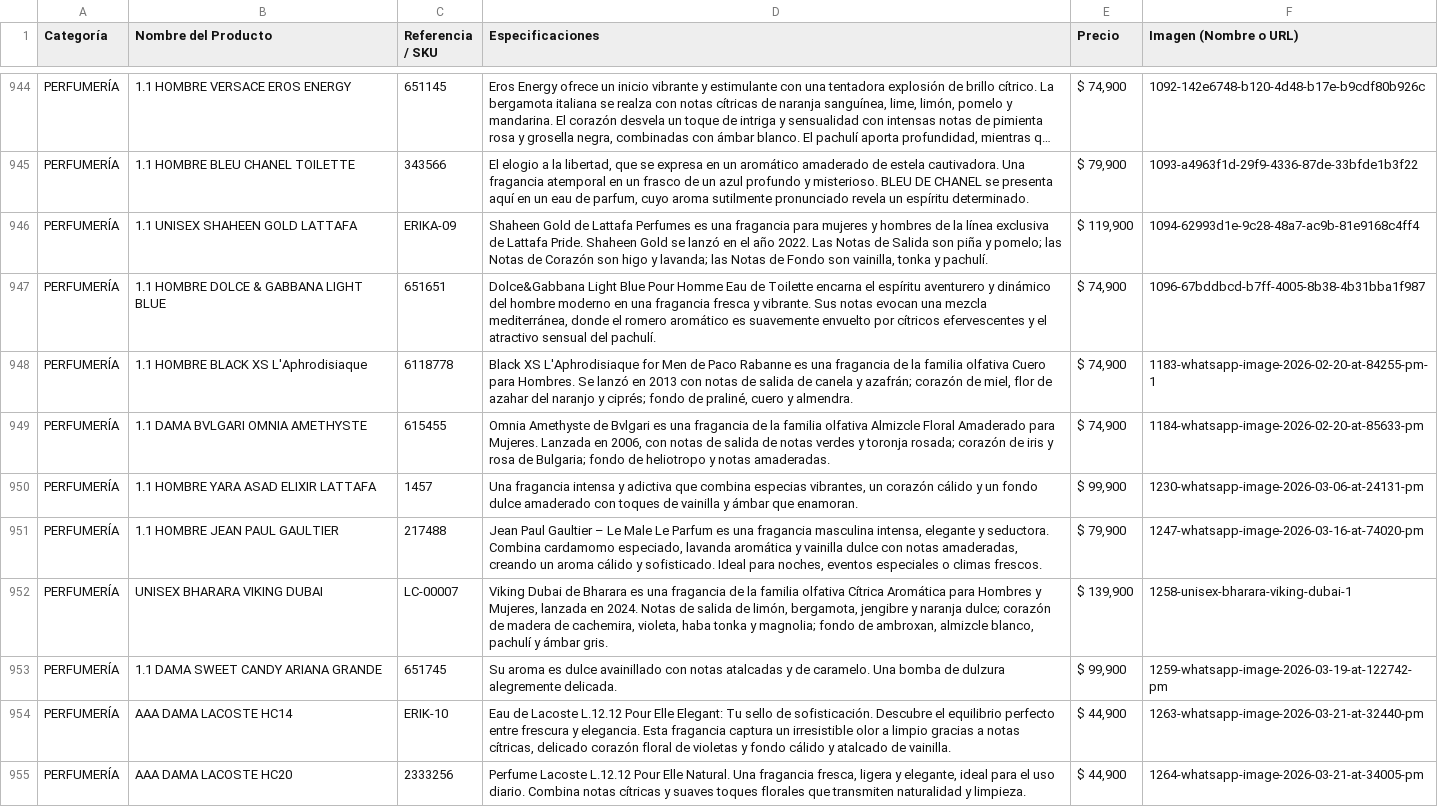
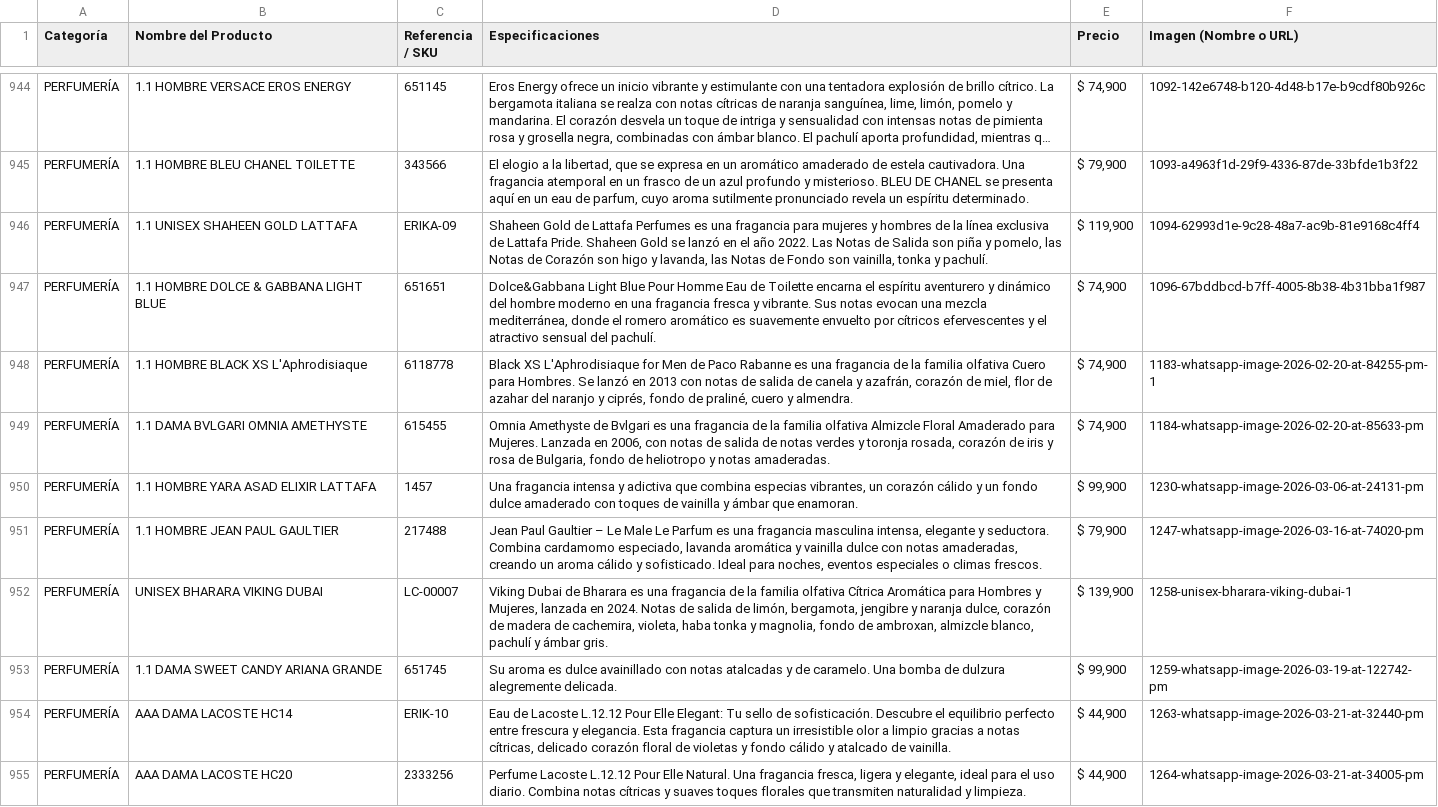
Before and after one commit to ChaChis05/glow-go, a CSV file: catalogo.csv, drawn as a sheet; only a part is shown, gaps mark what is left out; long unchanged cells end in …; the diff covers the shown part only; the diff names each change by its address in the sheet, - before the commit and + after, or states it on an @@ line.

Commit message:
Update catalogo.csv

```diff
--- a/catalogo.csv
+++ b/catalogo.csv
-D946 (Especificaciones): …piña y pomelo; las Notas de Corazón son higo y lavanda; las Notas…
+D946 (Especificaciones): …piña y pomelo, las Notas de Corazón son higo y lavanda, las Notas…
-D948 (Especificaciones): …canela y azafrán; corazón de miel, flor de azahar del naranjo y ciprés; fondo de…
+D948 (Especificaciones): …canela y azafrán, corazón de miel, flor de azahar del naranjo y ciprés, fondo de…
-D949 (Especificaciones): …y toronja rosada; corazón de iris y rosa de Bulgaria; fondo de…
+D949 (Especificaciones): …y toronja rosada, corazón de iris y rosa de Bulgaria, fondo de…
-D952 (Especificaciones): …y naranja dulce; corazón de madera de cachemira, violeta, haba tonka y magnolia; fondo de…
+D952 (Especificaciones): …y naranja dulce, corazón de madera de cachemira, violeta, haba tonka y magnolia, fondo de…
```
Also changed, not shown: 25 edited cells elsewhere in this file.
